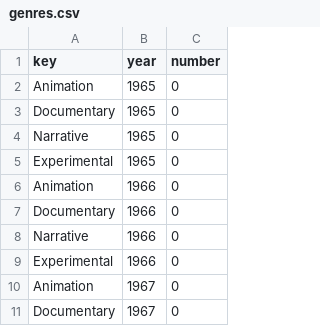
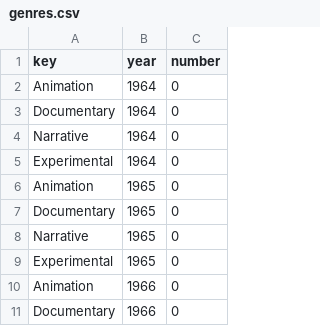
Before and after one commit to justinph/jerome-50, a CSV file: data/fv/genres.csv, drawn as a sheet; only a part is shown; the shorter side is filled out with more unchanged rows.

Commit message:
fix start year to 1964

```diff
--- a/data/fv/genres.csv
+++ b/data/fv/genres.csv
@@ -1,2 +1,6 @@
 key,year,number
+Animation,1964,0
+Documentary,1964,0
+Narrative,1964,0
+Experimental,1964,0
 Animation,1965,0
```
Also changed, not shown: data/fv/base_data.csv, data/fv/granted_denied.csv, 4 other files.
